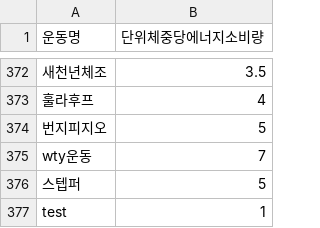
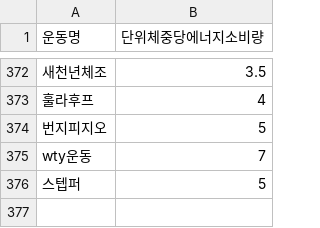
Before and after one commit to ghdrb1246/Project, a CSV file: Team/DMP/Code/Server/CSV/exercise.csv, drawn as a sheet; only a part is shown, gaps mark what is left out.

```diff
--- a/Team/DMP/Code/Server/CSV/exercise.csv
+++ b/Team/DMP/Code/Server/CSV/exercise.csv
@@ -376,2 +376 @@ wty운동,7
 스텝퍼,5
-test, 1
```
Also changed, not shown: Team/DMP/Code/Server/CSV/food.csv, 13 other files.
